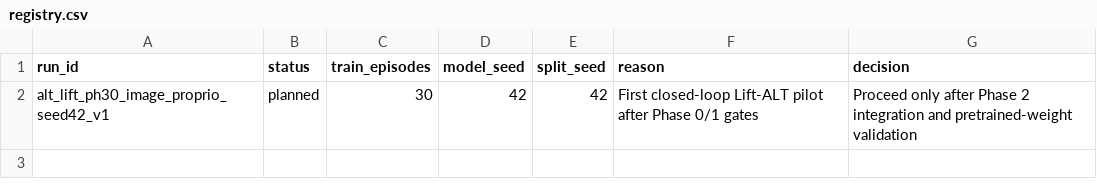
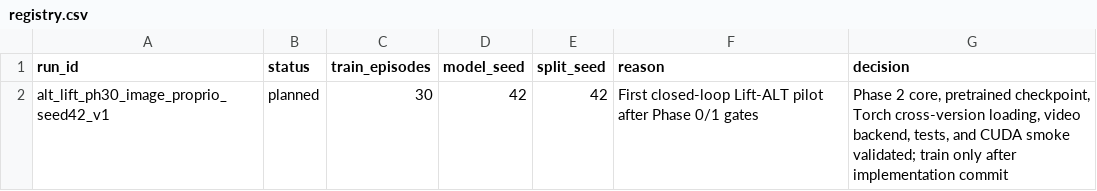
Before and after one commit to PengSheng2281726867/26-1-CISC8001-001, a CSV file: experiments/alt_robomimic_lift/experiments/registry.csv, drawn as a sheet.

Commit message:
feat(lift): implement ALT-30 encoder and retrieval pipeline

```diff
--- a/experiments/alt_robomimic_lift/experiments/registry.csv
+++ b/experiments/alt_robomimic_lift/experiments/registry.csv
@@ -1,2 +1,2 @@
 run_id,status,train_episodes,model_seed,split_seed,reason,decision
-alt_lift_ph30_image_proprio_seed42_v1,planned,30,42,42,"First closed-loop Lift-ALT pilot after Phase 0/1 gates","Proceed only after Phase 2 integration and pretrained-weight validation"
+alt_lift_ph30_image_proprio_seed42_v1,planned,30,42,42,"First closed-loop Lift-ALT pilot after Phase 0/1 gates","Phase 2 core, pretrained checkpoint, Torch cross-version loading, video backend, tests, and CUDA smoke validated; train only after implementation commit"
```
Also changed, not shown: 22 other files.
